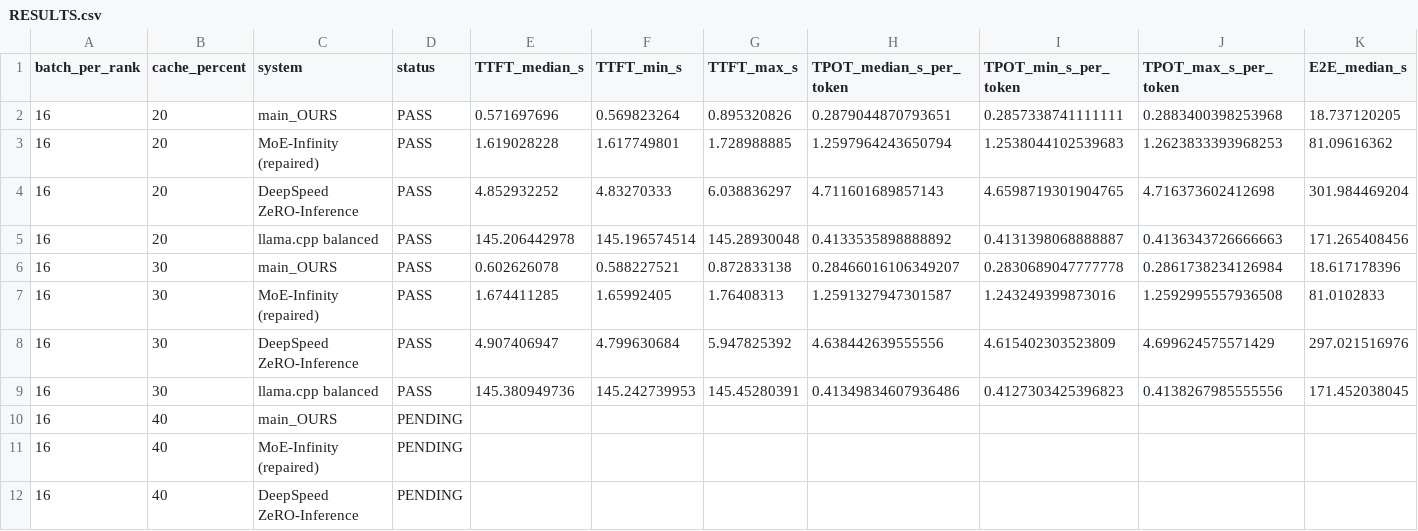
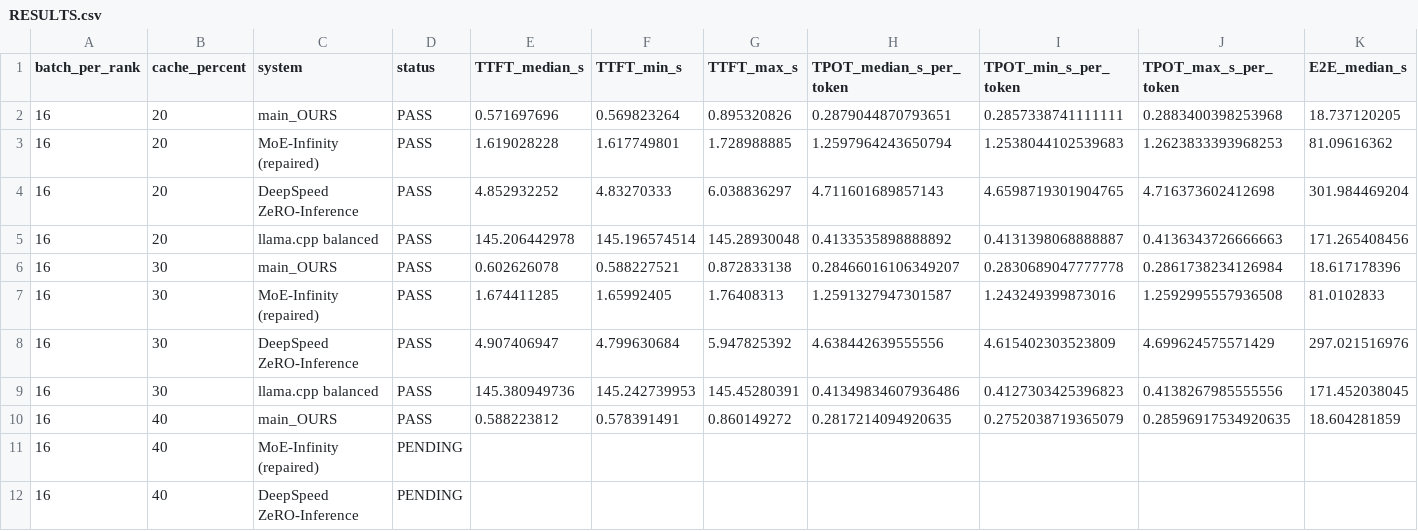
Before and after one commit to heonniy/mgo, a CSV file: mgo_v2/experiments/deepseek_cache_ablation_20261009/RESULTS.csv, drawn as a sheet; only a part is shown; removed rows and columns are numbered as before the commit, all else as after; rows hold the shown columns only; the diff names each change by its address in the sheet, - before the commit and + after, or states it on an @@ line.

```diff
--- a/mgo_v2/experiments/deepseek_cache_ablation_20261009/RESULTS.csv
+++ b/mgo_v2/experiments/deepseek_cache_ablation_20261009/RESULTS.csv
-row 10: 16 | 40 | main_OURS | PENDING
+row 10: 16 | 40 | main_OURS | PASS | 0.588223812 | 0.578391491 | 0.860149272 | 0.2817214094920635 | 0.2752038719365079 | 0.28596917534920635 | 18.604281859
```
Also changed, not shown: 4 other files.
